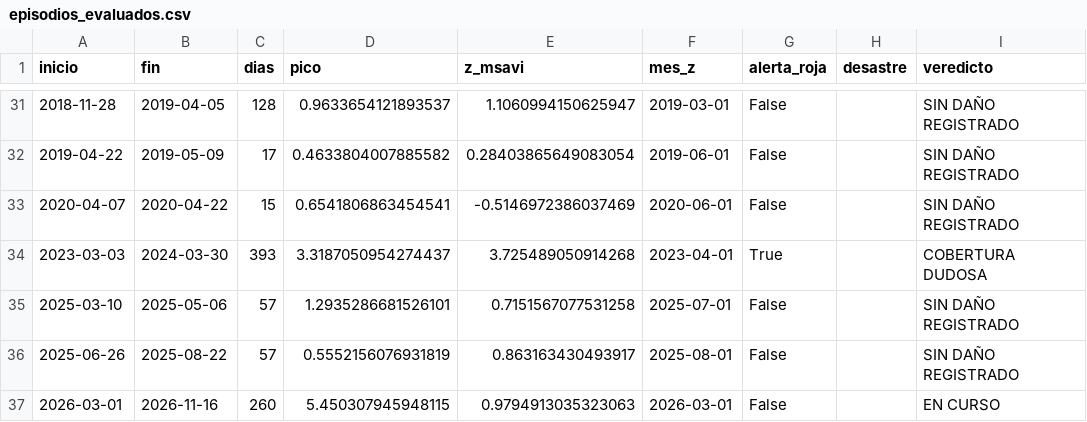
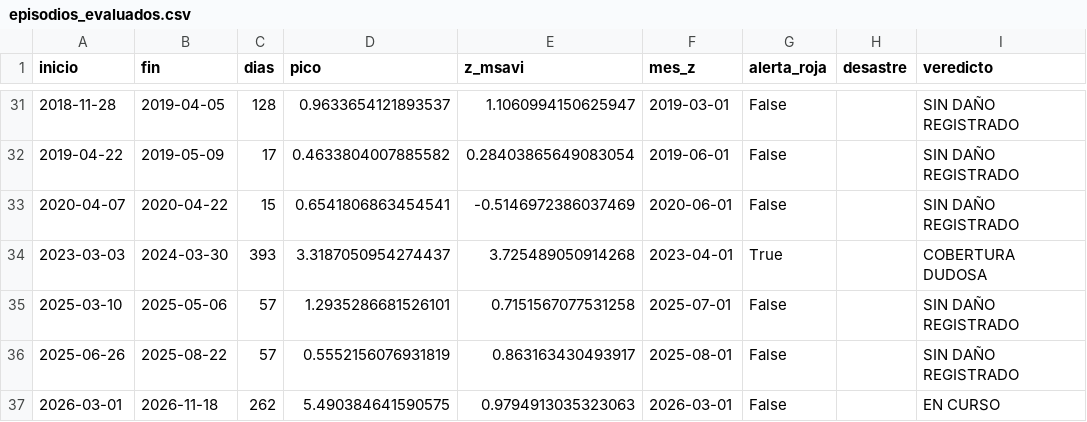
Before and after one commit to Star-dust25/pulso, a CSV file: backend/data/salidas/episodios_evaluados.csv, drawn as a sheet; only a part is shown, gaps mark what is left out; the diff names each change by its address in the sheet, - before the commit and + after, or states it on an @@ line.

```diff
--- a/backend/data/salidas/episodios_evaluados.csv
+++ b/backend/data/salidas/episodios_evaluados.csv
-B37 (fin): 2026-11-16
+B37 (fin): 2026-11-18
-C37 (dias): 260
+C37 (dias): 262
-D37 (pico): 5.450307945948115
+D37 (pico): 5.490384641590575
```
Also changed, not shown: backend/data/datos/serie_reservorios.csv, backend/data/datos/serie_sst.csv, 4 other files.
